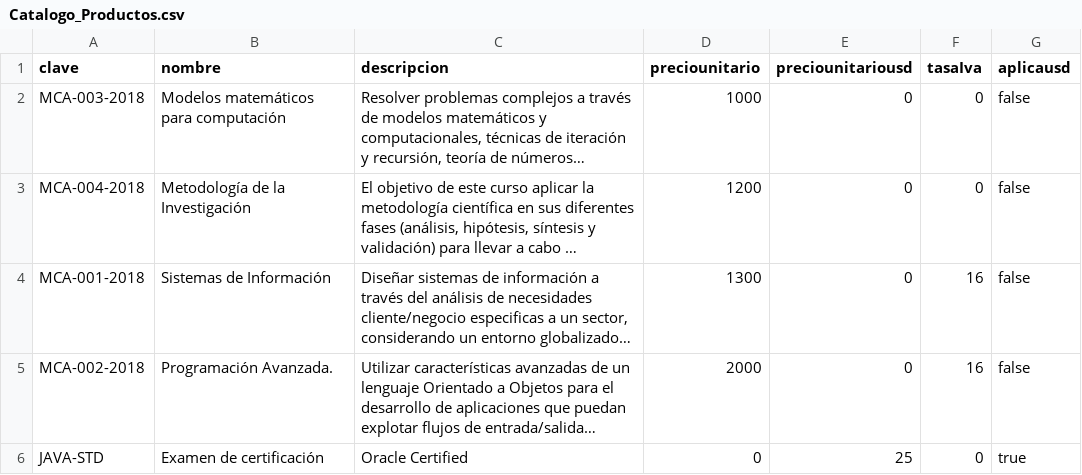
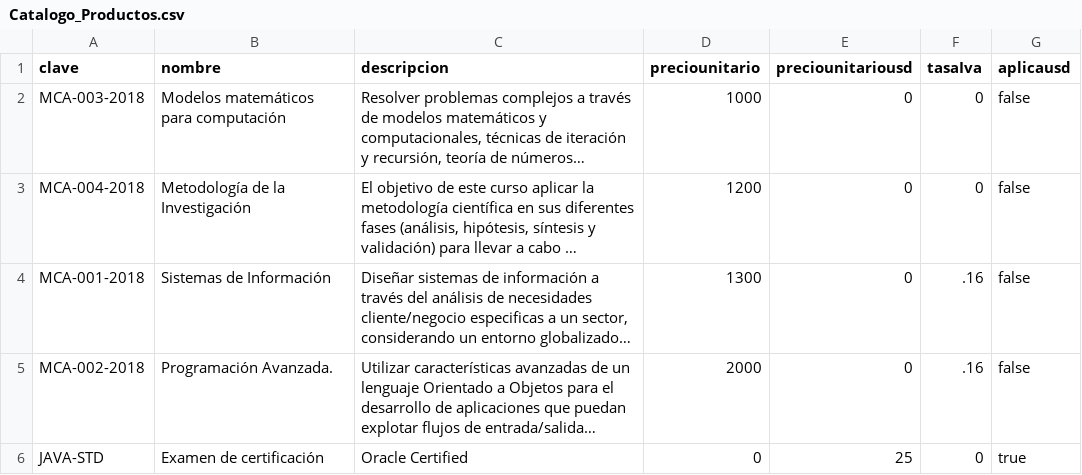
Before and after one commit to lomik33/MCA-AVANZADA-PFINAL, a CSV file: src/Catalogo_Productos.csv, drawn as a sheet; long unchanged cells end in …; the diff names each change by its address in the sheet, - before the commit and + after, or states it on an @@ line.

```diff
--- a/src/Catalogo_Productos.csv
+++ b/src/Catalogo_Productos.csv
-F4:F5 (tasaIva): 16
+F4:F5 (tasaIva): .16
```
Also changed, not shown: 3 other files.
